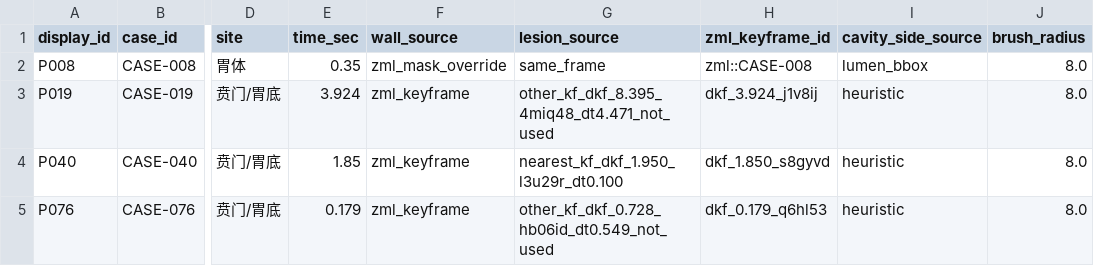
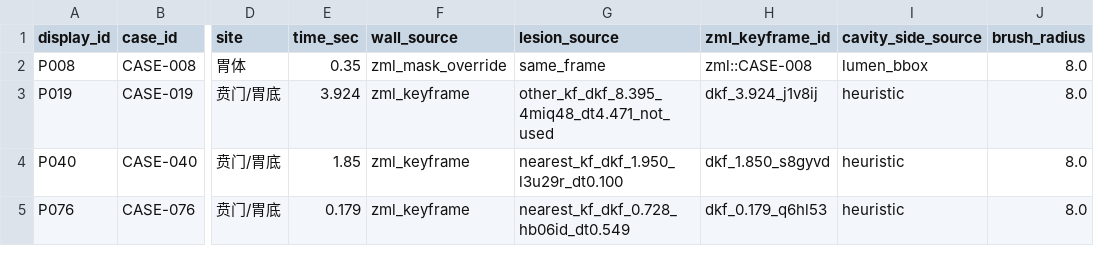
Before and after one commit to hyjcde/CEUS-Gastric-Tstaging, a CSV file: pipeline/data/wall_layer_fixtures/v1/manifest.csv, drawn as a sheet; only a part is shown, gaps mark what is left out; the diff names each change by its address in the sheet, - before the commit and + after, or states it on an @@ line.

```diff
--- a/pipeline/data/wall_layer_fixtures/v1/manifest.csv
+++ b/pipeline/data/wall_layer_fixtures/v1/manifest.csv
-G5 (lesion_source): other_kf_dkf_0.728_hb06id_dt0.549_not_used
+G5 (lesion_source): nearest_kf_dkf_0.728_hb06id_dt0.549
```
Also changed, not shown: 15 other files.
